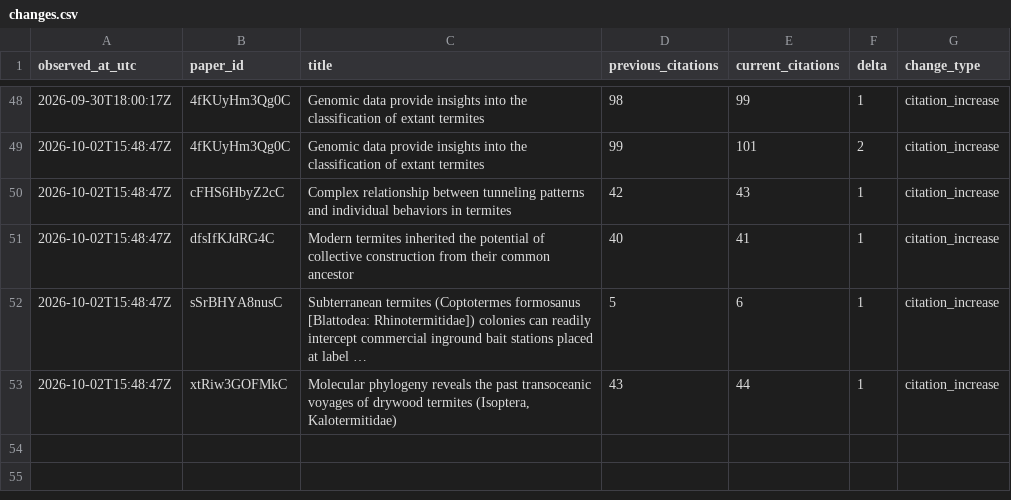
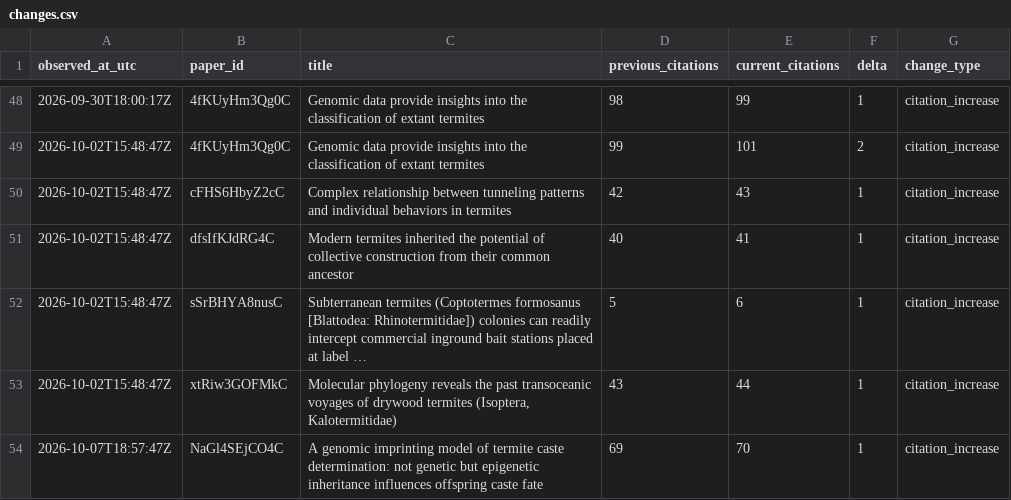
Before and after one commit to nobuaki-mzmt/scholar-history, a CSV file: data/changes.csv, drawn as a sheet; only a part is shown, gaps mark what is left out; the diff names each change by its address in the sheet, - before the commit and + after, or states it on an @@ line.

```diff
--- a/data/changes.csv
+++ b/data/changes.csv
+row 54: 2026-10-07T18:57:47Z | NaGl4SEjCO4C | A genomic imprinting model of termite caste determination: not genetic but epigenetic inheritance influences offspring caste fate | 69 | 70 | 1 | citation_increase
```
Also changed, not shown: data/metrics.csv, reports/forecast_models.csv, 7 other files.
